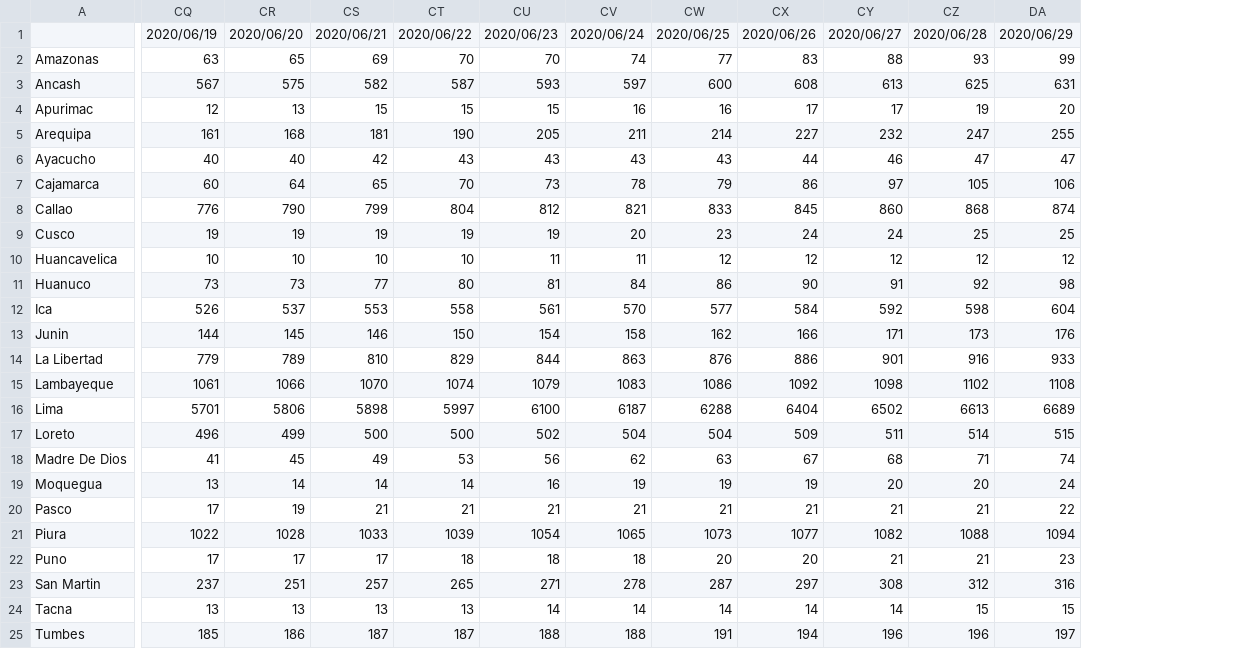
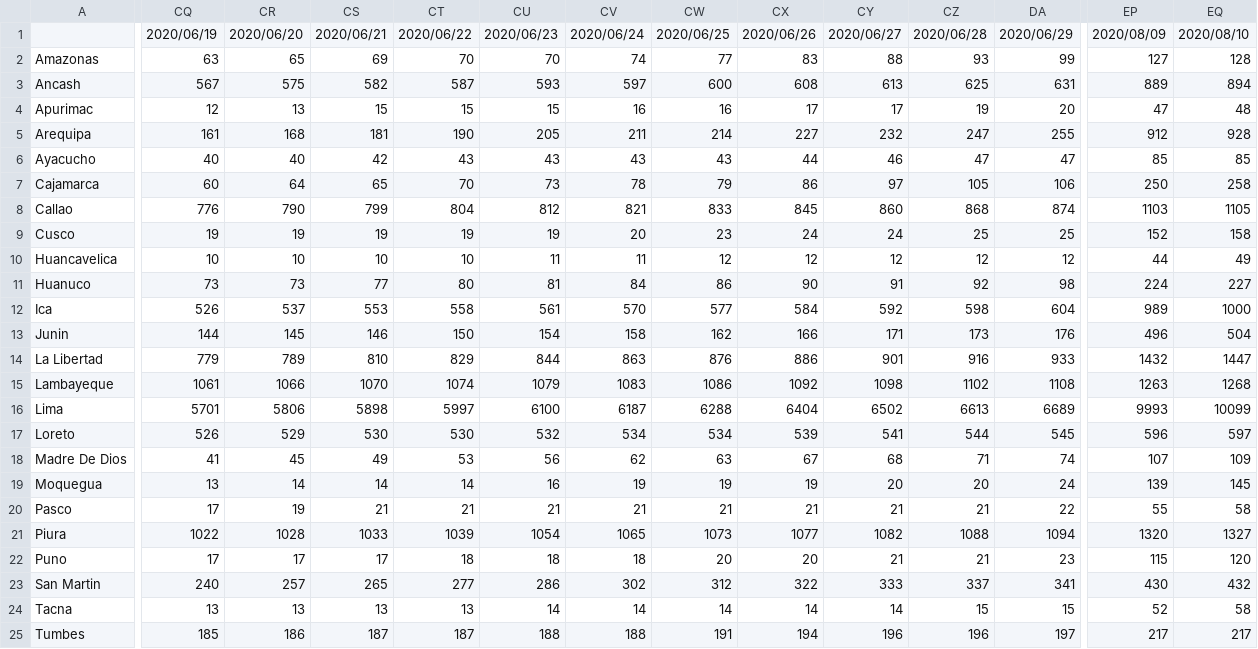
Before and after one commit to MarcoAlvarez/cvd-pe-data, a CSV file: csv/odpe/consolidated-odpe-f.csv, drawn as a sheet; only a part is shown, gaps mark what is left out; the diff covers the shown part only; the diff names each change by its address in the sheet, - before the commit and + after, or states it on an @@ line.

```diff
--- a/csv/odpe/consolidated-odpe-f.csv
+++ b/csv/odpe/consolidated-odpe-f.csv
+column EP, rows 1-25: 2020/08/09 | 127 | 889 | 47 | 912 | 85 | 250 | 1103 | 152 | 44 | 224 | 989 | 496 | 1432 | 1263 | 9993 | 596 | 107 | 139 | 55 | 1320 | 115 | 430 | 52 | 217
+column EQ, rows 1-25: 2020/08/10 | 128 | 894 | 48 | 928 | 85 | 258 | 1105 | 158 | 49 | 227 | 1000 | 504 | 1447 | 1268 | 10099 | 597 | 109 | 145 | 58 | 1327 | 120 | 432 | 58 | 217
-CQ17: 496
+CQ17: 526
-CR17: 499
+CR17: 529
-CS17: 500
+CS17: 530
-CT17: 500
+CT17: 530
-CU17: 502
+CU17: 532
-CV17: 504
+CV17: 534
-CW17: 504
+CW17: 534
-CX17: 509
+CX17: 539
-CY17: 511
+CY17: 541
-CZ17: 514
+CZ17: 544
-DA17: 515
+DA17: 545
-CQ23: 237
+CQ23: 240
-CR23: 251
+CR23: 257
-CS23: 257
+CS23: 265
-CT23: 265
+CT23: 277
-CU23: 271
+CU23: 286
-CV23: 278
+CV23: 302
-CW23: 287
+CW23: 312
-CX23: 297
+CX23: 322
-CY23: 308
+CY23: 333
-CZ23: 312
+CZ23: 337
-DA23: 316
+DA23: 341
```
Also changed, not shown: 104 edited cells elsewhere in this file, csv/jhu/consolidated-jhu-c.csv, csv/jhu/consolidated-jhu-f.csv, 3 other files.
